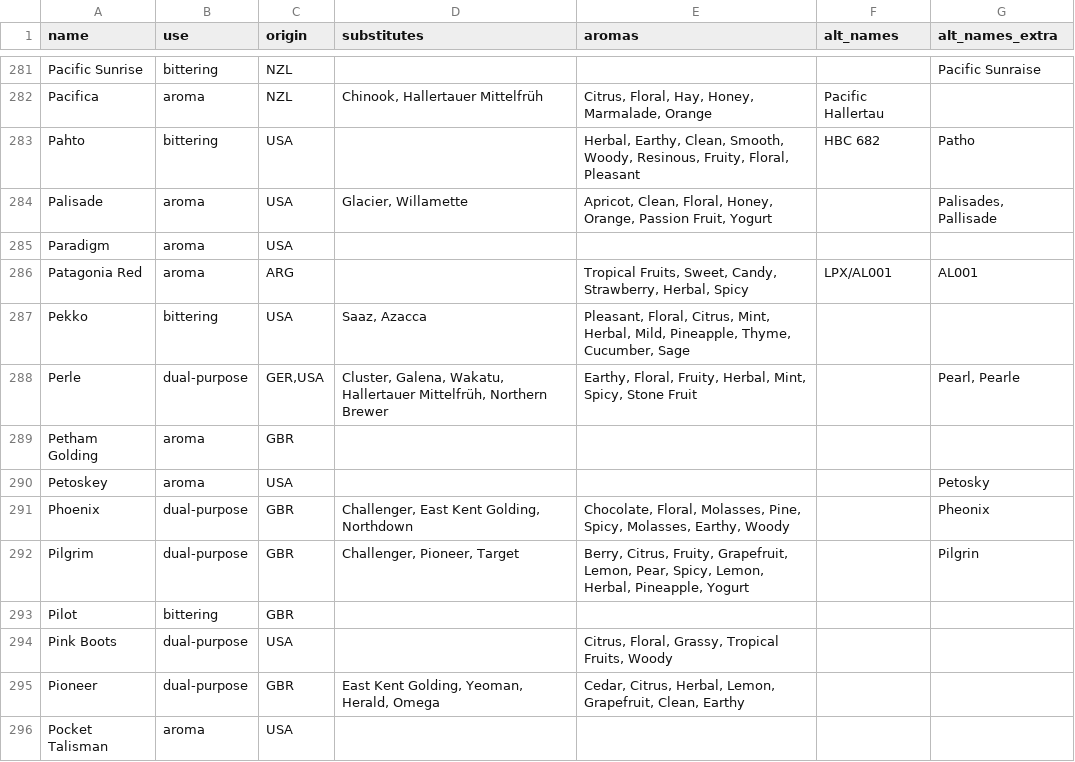
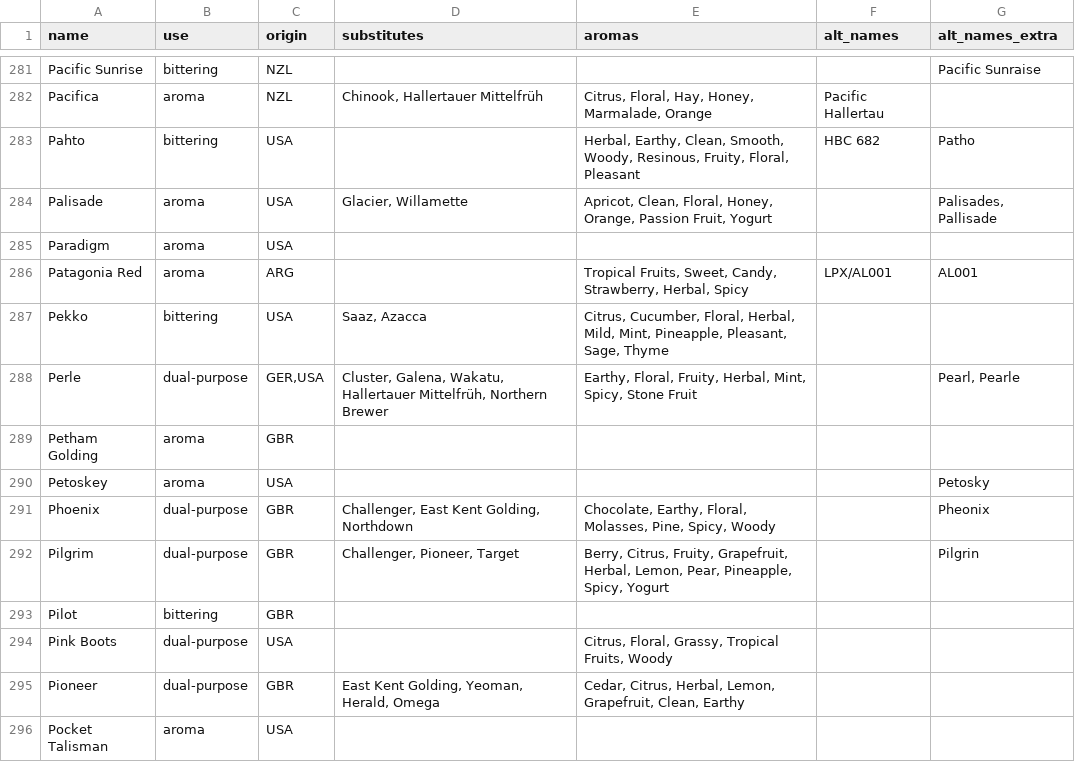
Before and after one commit to scheb/beer-analytics, a CSV file: recipe_db/data/hops.csv, drawn as a sheet; only a part is shown, gaps mark what is left out; the diff covers the shown part only.

Commit message:
Normalize hops data

```diff
--- a/recipe_db/data/hops.csv
+++ b/recipe_db/data/hops.csv
@@ -286,3 +286,3 @@ Paradigm;aroma;USA;;;;
 Patagonia Red;aroma;ARG;;Tropical Fruits, Sweet, Candy, Strawberry, Herbal, Spicy;LPX/AL001;AL001
-Pekko;bittering;USA;Saaz, Azacca;Pleasant, Floral, Citrus, Mint, Herbal, Mild, Pineapple, Thyme, Cucumber, Sage ;;
+Pekko;bittering;USA;Saaz, Azacca;Citrus, Cucumber, Floral, Herbal, Mild, Mint, Pineapple, Pleasant, Sage, Thyme;;
 Perle;dual-purpose;GER,USA;Cluster, Galena, Wakatu, Hallertauer Mittelfrüh, Northern Brewer;Earthy, Floral, Fruity, Herbal, Mint, Spicy, Stone Fruit;;Pearl, Pearle
@@ -290,4 +290,4 @@ Petham Golding;aroma;GBR;;;;
 Petoskey;aroma;USA;;;;Petosky
-Phoenix;dual-purpose;GBR;Challenger, East Kent Golding, Northdown;Chocolate, Floral, Molasses, Pine, Spicy, Molasses, Earthy, Woody;;Pheonix
-Pilgrim;dual-purpose;GBR;Challenger, Pioneer, Target;Berry, Citrus, Fruity, Grapefruit, Lemon, Pear, Spicy, Lemon, Herbal, Pineapple, Yogurt;;Pilgrin
+Phoenix;dual-purpose;GBR;Challenger, East Kent Golding, Northdown;Chocolate, Earthy, Floral, Molasses, Pine, Spicy, Woody;;Pheonix
+Pilgrim;dual-purpose;GBR;Challenger, Pioneer, Target;Berry, Citrus, Fruity, Grapefruit, Herbal, Lemon, Pear, Pineapple, Spicy, Yogurt;;Pilgrin
 Pilot;bittering;GBR;;;;
```
Also changed, not shown: 48 edited cells elsewhere in this file.
